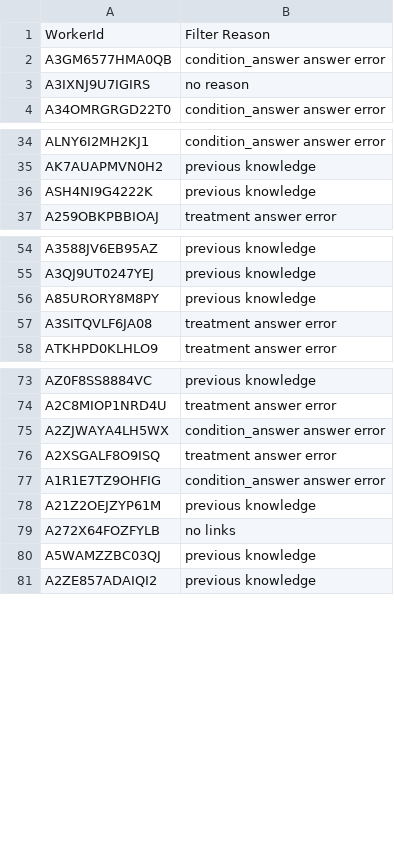
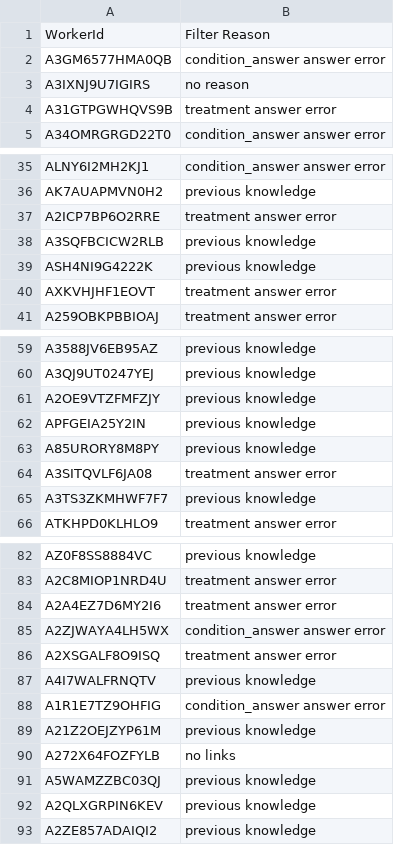
Before and after one commit to anathash/user_study, a CSV file: resources/reports/filtered_users.csv, drawn as a sheet; only a part is shown, gaps mark what is left out; the diff covers the shown part only.

```diff
--- a/resources/reports/filtered_users.csv
+++ b/resources/reports/filtered_users.csv
@@ -3,2 +3,3 @@ A3GM6577HMA0QB,condition_answer answer error
 A3IXNJ9U7IGIRS,no reason
+A31GTPGWHQVS9B,treatment answer error
 A34OMRGRGD22T0,condition_answer answer error
@@ -35,3 +36,6 @@ ALNY6I2MH2KJ1,condition_answer answer error
 AK7AUAPMVN0H2,previous knowledge
+A2ICP7BP6O2RRE,treatment answer error
+A3SQFBCICW2RLB,previous knowledge
 ASH4NI9G4222K,previous knowledge
+AXKVHJHF1EOVT,treatment answer error
 A259OBKPBBIOAJ,treatment answer error
@@ -55,4 +60,7 @@ A3588JV6EB95AZ,previous knowledge
 A3QJ9UT0247YEJ,previous knowledge
+A2OE9VTZFMFZJY,previous knowledge
+APFGEIA25Y2IN,previous knowledge
 A85URORY8M8PY,previous knowledge
 A3SITQVLF6JA08,treatment answer error
+A3TS3ZKMHWF7F7,previous knowledge
 ATKHPD0KLHLO9,treatment answer error
@@ -74,4 +83,6 @@ AZ0F8SS8884VC,previous knowledge
 A2C8MIOP1NRD4U,treatment answer error
+A2A4EZ7D6MY2I6,treatment answer error
 A2ZJWAYA4LH5WX,condition_answer answer error
 A2XSGALF8O9ISQ,treatment answer error
+A4I7WALFRNQTV,previous knowledge
 A1R1E7TZ9OHFIG,condition_answer answer error
@@ -80,2 +91,3 @@ A272X64FOZFYLB,no links
 A5WAMZZBC03QJ,previous knowledge
+A2QLXGRPIN6KEV,previous knowledge
 A2ZE857ADAIQI2,previous knowledge
```
Also changed, not shown: 18 added rows elsewhere in this file, 5 other files.
